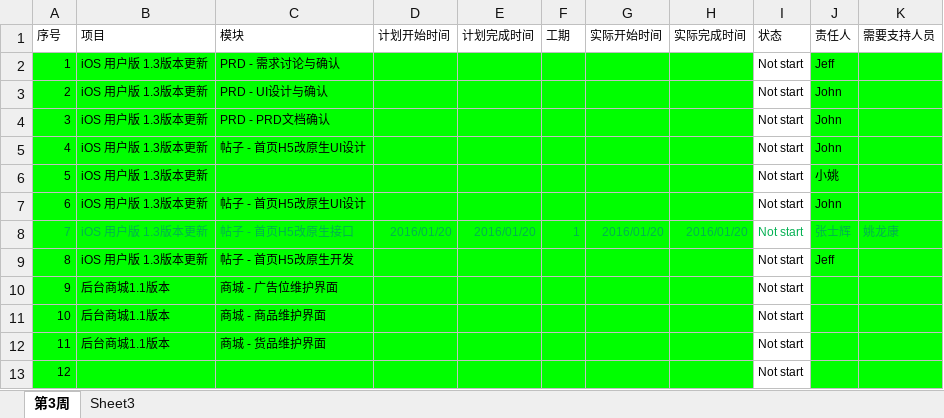
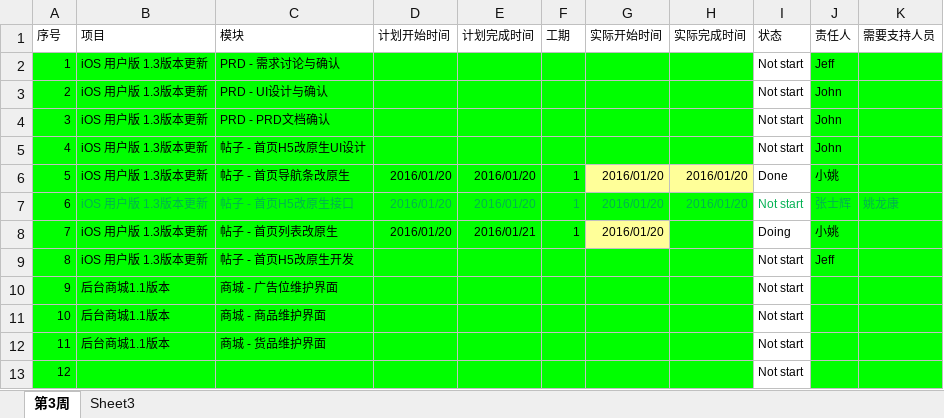
Before and after one commit to zs20131/-, an Excel workbook: 开发计划2016-01.xlsx, sheet 第3周, drawn as a sheet; only a part is shown; values as stored, in another font and other column widths than the file's, no borders; conditional formats not drawn; the diff names each change by its address in the sheet, - before the commit and + after, or states it on an @@ line.

Commit message:
1.导航条改原生，列表改原生

```diff
--- a/开发计划2016-01.xlsx (sheet 第3周)
+++ b/开发计划2016-01.xlsx (sheet 第3周)
-C6 (模块): (empty)
+C6 (模块): 帖子 - 首页导航条改原生
-D6:D7 (计划开始时间): (empty)
+D6:D7 (计划开始时间): 2016/01/20
-E6:E7 (计划完成时间): (empty)
+E6:E7 (计划完成时间): 2016/01/20
-F6:F7 (工期): (empty)
+F6:F7 (工期): 1
-G6:G7 (实际开始时间): (empty)
+G6:G7 (实际开始时间): 2016/01/20
-G6:H6 fill: #00FF00
+G6:H6 fill: #FFFF99
-H6:H7 (实际完成时间): (empty)
+H6:H7 (实际完成时间): 2016/01/20
-I6 (状态): Not start
+I6 (状态): Done
-B7:C7 text colour: black
+B7:C7 text colour: #00B050
-C7 (模块): 帖子 - 首页H5改原生UI设计
+C7 (模块): 帖子 - 首页H5改原生接口
-I7:J7 text colour: black
+I7:J7 text colour: #00B050
-J7 (责任人): John
+J7 (责任人): 张士辉
-K7 (需要支持人员): (empty)
+K7 (需要支持人员): 姚龙康
-A8:G8 text colour: #00B050
+A8:G8 text colour: black
-C8 (模块): 帖子 - 首页H5改原生接口
+C8 (模块): 帖子 - 首页列表改原生
-E8 (计划完成时间): 2016/01/20
+E8 (计划完成时间): 2016/01/21
-G8 fill: #00FF00
+G8 fill: #FFFF99
-H8 (实际完成时间): 2016/01/20
+H8 (实际完成时间): (empty)
-I8 (状态): Not start
+I8 (状态): Doing
-I8:J8 text colour: #00B050
+I8:J8 text colour: black
-J8 (责任人): 张士辉
+J8 (责任人): 小姚
-K8 (需要支持人员): 姚龙康
+K8 (需要支持人员): (empty)
```
